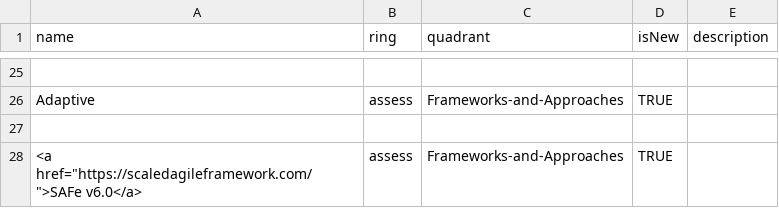
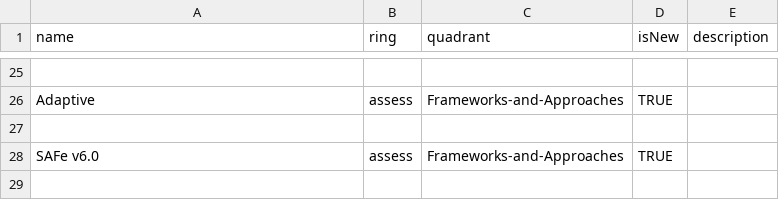
Before and after one commit to paul-aginicds/sonar, a CSV file: items.csv, drawn as a sheet; only a part is shown, gaps mark what is left out.

Commit message:
Update items.csv

```diff
--- a/items.csv
+++ b/items.csv
@@ -27,2 +27,2 @@ Adaptive,assess,Frameworks-and-Approaches,TRUE,
 
-<a href="https://scaledagileframework.com/">SAFe v6.0</a>,assess,Frameworks-and-Approaches,TRUE,
+SAFe v6.0,assess,Frameworks-and-Approaches,TRUE,
```
